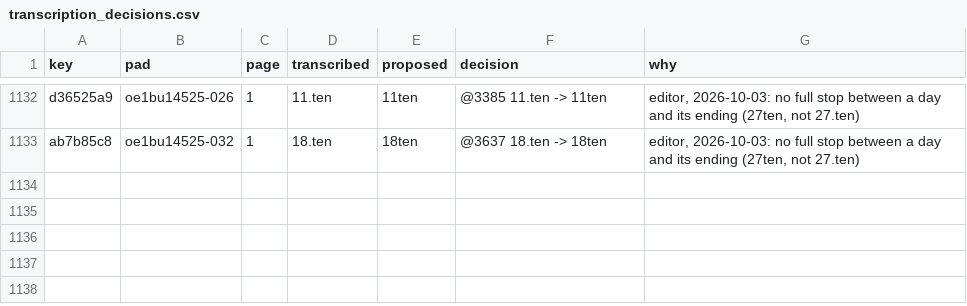
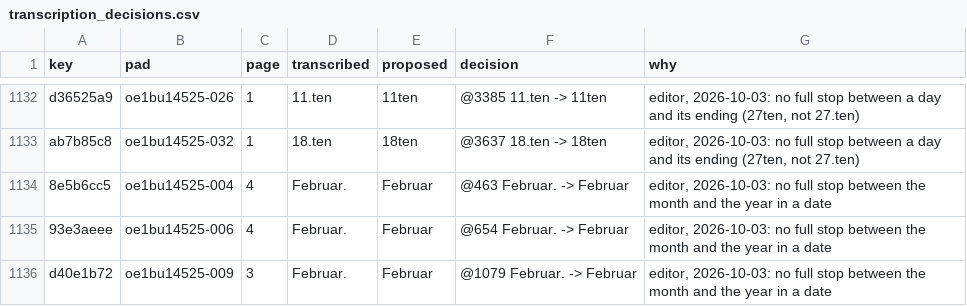
Before and after one commit to takaji10/triebenfeld-letters, a CSV file: units/oe1bu14525/transcription_decisions.csv, drawn as a sheet; only a part is shown, gaps mark what is left out.

```diff
--- a/units/oe1bu14525/transcription_decisions.csv
+++ b/units/oe1bu14525/transcription_decisions.csv
@@ -1133 +1133,4 @@ d36525a9,oe1bu14525-026,1,11.ten,11ten,@3385 11.ten -> 11ten,"editor, 2026-10-03
 ab7b85c8,oe1bu14525-032,1,18.ten,18ten,@3637 18.ten -> 18ten,"editor, 2026-10-03: no full stop between a day and its ending (27ten, not 27.ten)"
+8e5b6cc5,oe1bu14525-004,4,Februar.,Februar,@463 Februar. -> Februar,"editor, 2026-10-03: no full stop between the month and the year in a date"
+93e3aeee,oe1bu14525-006,4,Februar.,Februar,@654 Februar. -> Februar,"editor, 2026-10-03: no full stop between the month and the year in a date"
+d40e1b72,oe1bu14525-009,3,Februar.,Februar,@1079 Februar. -> Februar,"editor, 2026-10-03: no full stop between the month and the year in a date"
```
Also changed, not shown: corpus/units/ihagrrep7cnr3570/letters.csv, corpus/units/oe1bu14525/letters.csv, 41 other files.
